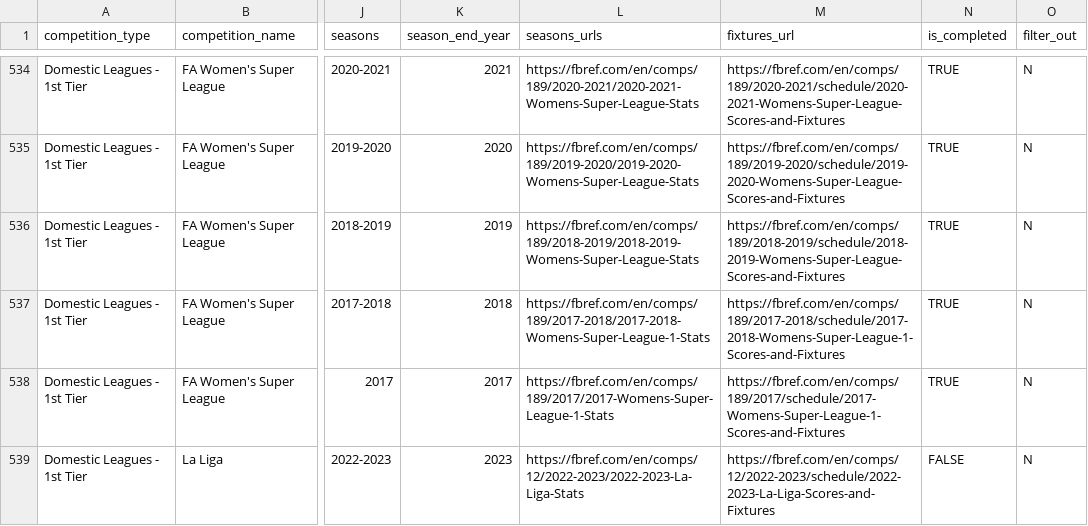
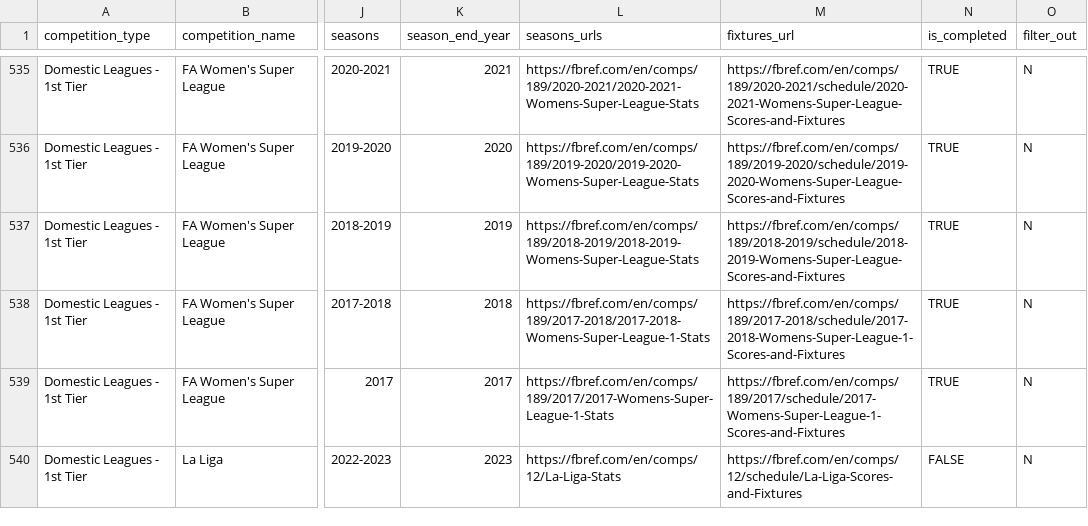
Before and after one commit to JaseZiv/worldfootballR_data, a CSV file: raw-data/all_leages_and_cups/all_competitions.csv, drawn as a sheet; only a part is shown, gaps mark what is left out; addresses are those after the commit; the diff covers the shown part only; the diff names each change by its address in the sheet, - before the commit and + after, or states it on an @@ line.

Commit message:
update league seasons

```diff
--- a/raw-data/all_leages_and_cups/all_competitions.csv
+++ b/raw-data/all_leages_and_cups/all_competitions.csv
-L540 (seasons_urls): https://fbref.com/en/comps/12/2022-2023/2022-2023-La-Liga-Stats
+L540 (seasons_urls): https://fbref.com/en/comps/12/La-Liga-Stats
-M540 (fixtures_url): https://fbref.com/en/comps/12/2022-2023/schedule/2022-2023-La-Liga-Scores-and-Fixtures
+M540 (fixtures_url): https://fbref.com/en/comps/12/schedule/La-Liga-Scores-and-Fixtures
```
Also changed, not shown: 4 added rows and 74 edited cells elsewhere in this file, 4 other files.
